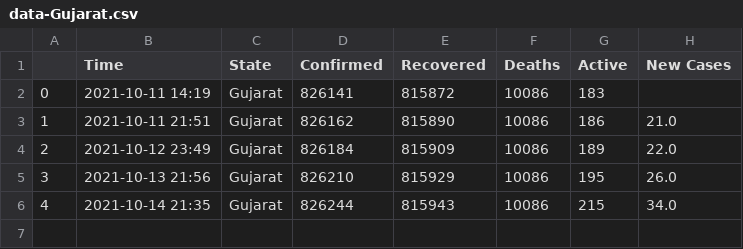
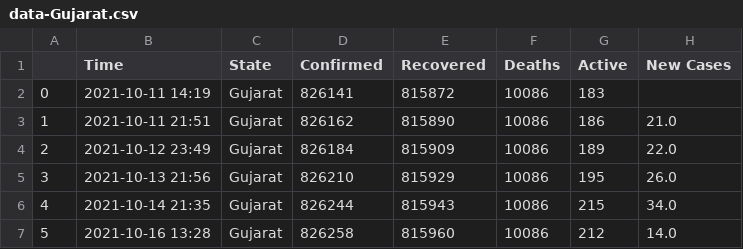
Before and after one commit to dakkshesh07/Covid19_India_Data, a CSV file: Gujarat/data-Gujarat.csv, drawn as a sheet; the diff names each change by its address in the sheet, - before the commit and + after, or states it on an @@ line.

```diff
--- a/Gujarat/data-Gujarat.csv
+++ b/Gujarat/data-Gujarat.csv
+row 7: 5 | 2021-10-16 13:28 | Gujarat | 826258 | 815960 | 10086 | 212 | 14.0
```
Also changed, not shown: Andaman and Nicobar Islands/data-Andaman and Nicobar Islands.csv, Jharkhand/data-Jharkhand.csv, 6 other files.
